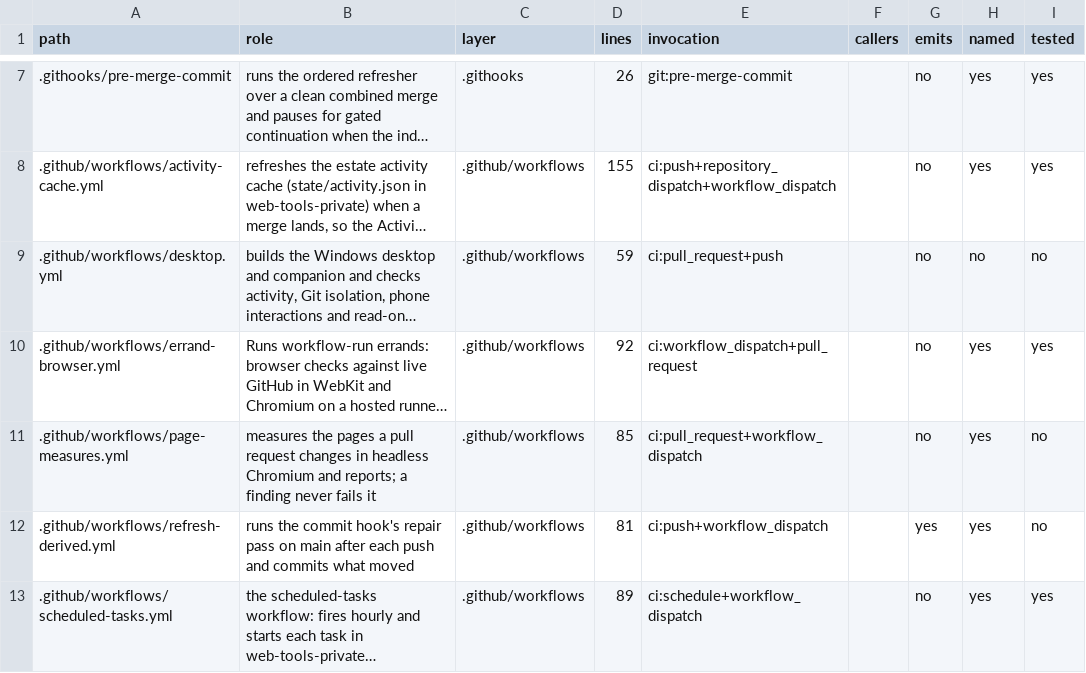
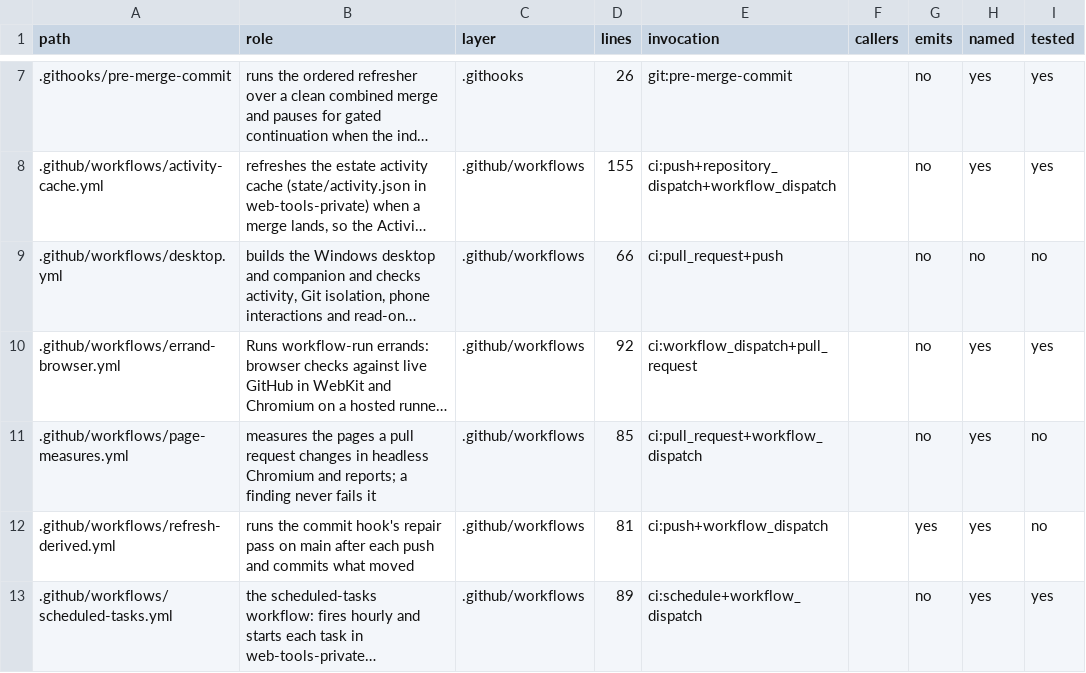
Before and after one commit to mehrlander/web-tools, a CSV file: docs/harness.csv, drawn as a sheet; only a part is shown, gaps mark what is left out; long unchanged cells end in …; the diff names each change by its address in the sheet, - before the commit and + after, or states it on an @@ line.

```diff
--- a/docs/harness.csv
+++ b/docs/harness.csv
-D9 (lines): 59
+D9 (lines): 66
```
Also changed, not shown: 34 other files.
